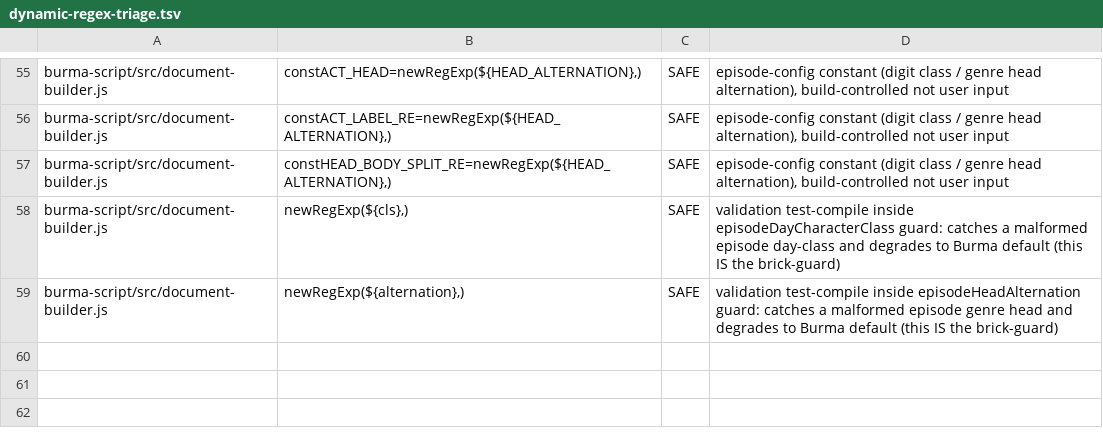
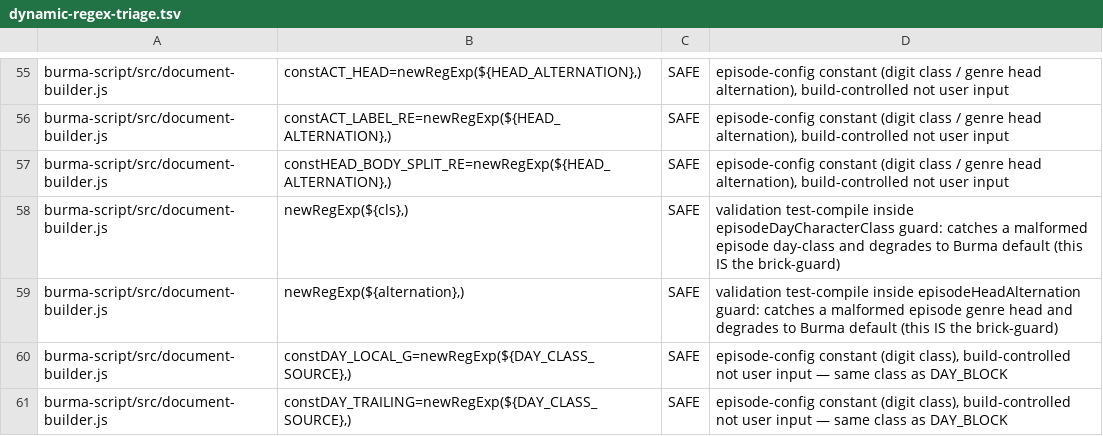
Before and after one commit to parleypott/mycoldmars-, a TSV file: scripts/dynamic-regex-triage.tsv, drawn as a sheet; only a part is shown, gaps mark what is left out; the diff names each change by its address in the sheet, - before the commit and + after, or states it on an @@ line.

Commit message:
green the suite after the palau-redesign/script-library merge landed RED
The large palau-redesign + Script-Library-login merge (82e329f) landed on main with
bun run test RED — three findings, all in the merge's new code:

- burma-script/src/block-roundtrip.test.mjs: STALE FIXTURE, not a bug. The merge added
  a deliberate 'seq' attr to the timecode mark (the Palau sequence-picker feature:
  right-click a timecode chip -> assign an interview sequence, persisted + reload-safe).
  The zero-loss round-trip correctly now emits seq:null; the hand-authored Part-1 fixture
  predated the attr. Updated the fixture to match the real schema (fix the test, not the
  code — nothing is lost, one new attr defaults to null).
- scripts-library/src/account-menu.js: naive 'Manage users' last-sign-in date formatter
  ('Invalid Date' on a present-but-unparseable value). Added the standard isNaN(getTime())
  guard -> falls back to 'never'. Additive/defensive; valid dates unchanged.
- scripts/dynamic-regex-triage.tsv: triaged the two new burma-script DAY regexes
  (DAY_LOCAL_G/DAY_TRAILING) SAFE — same episode-config controlled-constant class as the
  already-triaged DAY_BLOCK.

Suite: all 434 green. Build clean. Did NOT touch the merge's feature logic — only a stale
test fixture, an additive date guard, and a regex triage.

```diff
--- a/scripts/dynamic-regex-triage.tsv
+++ b/scripts/dynamic-regex-triage.tsv
+row 60: burma-script/src/document-builder.js | constDAY_LOCAL_G=newRegExp(${DAY_CLASS_SOURCE},) | SAFE | episode-config constant (digit class), build-controlled not user input — same class as DAY_BLOCK
+row 61: burma-script/src/document-builder.js | constDAY_TRAILING=newRegExp(${DAY_CLASS_SOURCE},) | SAFE | episode-config constant (digit class), build-controlled not user input — same class as DAY_BLOCK
```
Also changed, not shown: 2 other files.
